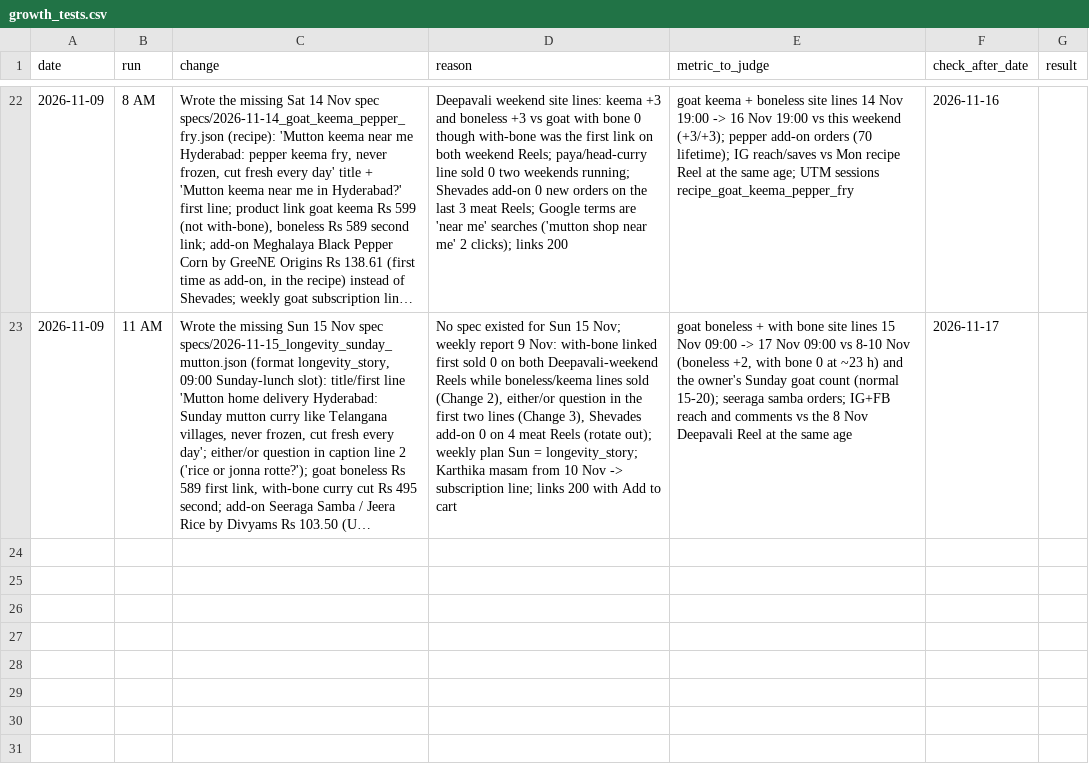
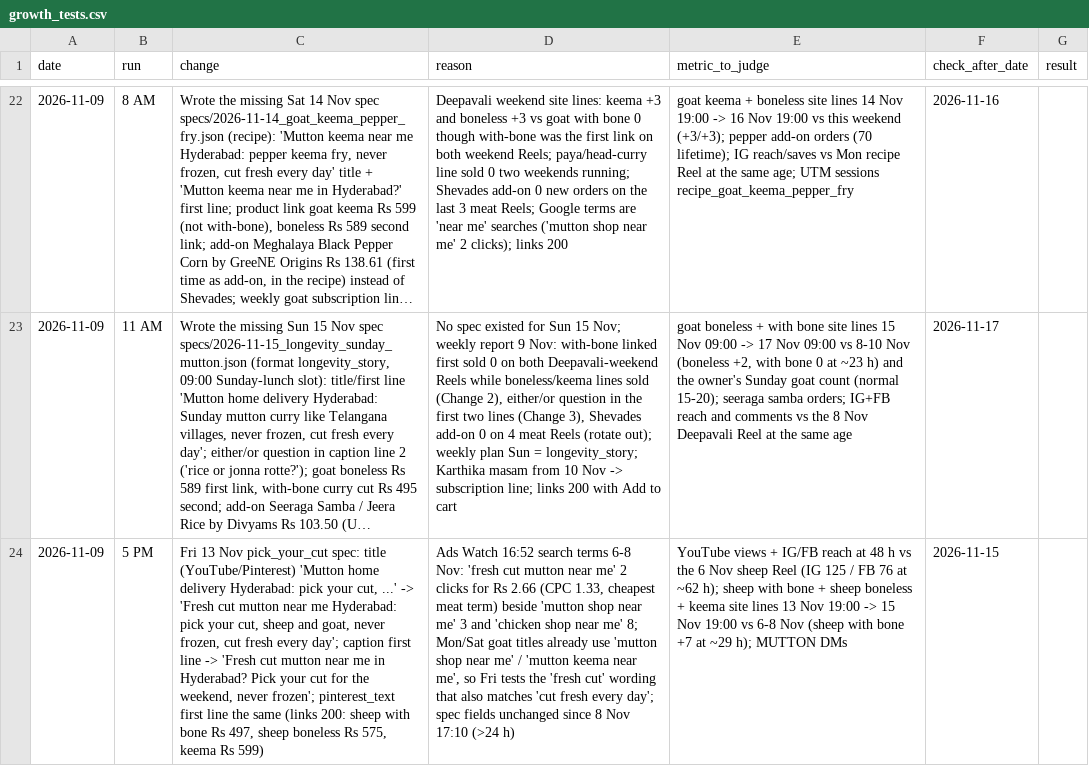
Before and after one commit to gjsgopi-dev/pureorganiczone-reels, a CSV file: insights/growth_tests.csv, drawn as a sheet; only a part is shown, gaps mark what is left out; long unchanged cells end in …; the diff names each change by its address in the sheet, - before the commit and + after, or states it on an @@ line.

```diff
--- a/insights/growth_tests.csv
+++ b/insights/growth_tests.csv
+row 24: 2026-11-09 | 5 PM | Fri 13 Nov pick_your_cut spec: title (YouTube/Pinterest) 'Mutton home delivery Hyderabad: pick your cut, ...' -> 'Fresh cut mutton near me Hyderabad: pick your cut, sheep and goat, never frozen, cut fresh every day'; caption first line -> 'Fresh cut mutton near me in Hyderabad? Pick your cut for the weekend, never frozen'; pinterest_text first line the same (links 200: sheep with bone Rs 497, sheep boneless Rs 575, keema Rs 599) | Ads Watch 16:52 search terms 6-8 Nov: 'fresh cut mutton near me' 2 clicks for Rs 2.66 (CPC 1.33, cheapest meat term) beside 'mutton shop near me' 3 and 'chicken shop near me' 8; Mon/Sat goat titles already use 'mutton shop near me' / 'mutton keema near me', so Fri tests the 'fresh cut' wording that also matches 'cut fresh every day'; spec fields unchanged since 8 Nov 17:10 (>24 h) | YouTube views + IG/FB reach at 48 h vs the 6 Nov sheep Reel (IG 125 / FB 76 at ~62 h); sheep with bone + sheep boneless + keema site lines 13 Nov 19:00 -> 15 Nov 19:00 vs 6-8 Nov (sheep with bone +7 at ~29 h); MUTTON DMs | 2026-11-15
```
Also changed, not shown: insights/customer_feedback.csv, insights/reel_sales.csv, 3 other files.
